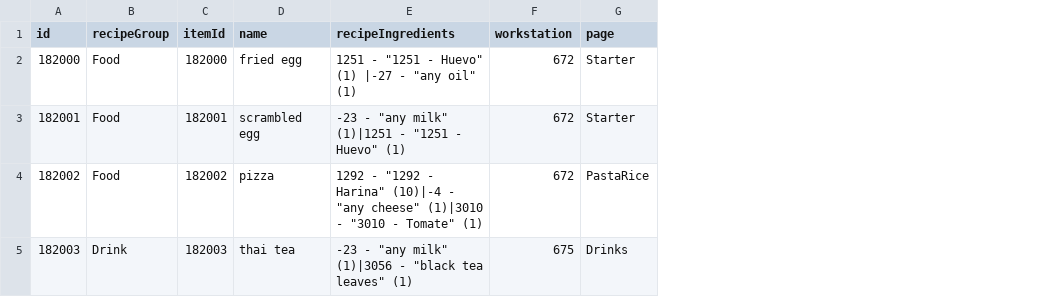
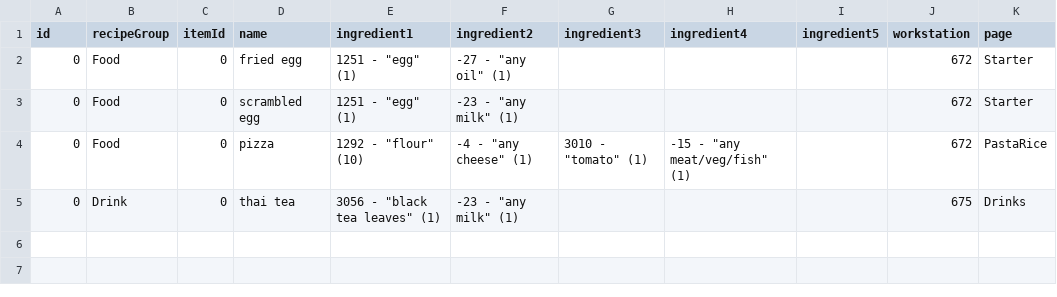
Before and after one commit to romanmatv/travelers-rest-bulk-mod, a CSV file: CustomItems/Example/recipes.csv, drawn as a sheet; only a part is shown; removed rows and columns are numbered as before the commit, all else as after; the diff names each change by its address in the sheet, - before the commit and + after, or states it on an @@ line.

```diff
--- a/CustomItems/Example/recipes.csv
+++ b/CustomItems/Example/recipes.csv
-column E (recipeIngredients), rows 2-5: 1251 - "1251 - Huevo" (1) |-27 - "any oil" (1) | -23 - "any milk" (1)|1251 - "1251 - Huevo" (1) | 1292 - "1292 - Harina" (10)|-4 - "any cheese" (1)|3010 - "3010 - Tomate" (1) | -23 - "any milk" (1)|3056 - "black tea leaves" (1)
+column E (ingredient1), rows 2-5: 1251 - "egg" (1) | 1251 - "egg" (1) | 1292 - "flour" (10) | 3056 - "black tea leaves" (1)
+column F (ingredient2), rows 2-5: -27 - "any oil" (1) | -23 - "any milk" (1) | -4 - "any cheese" (1) | -23 - "any milk" (1)
+column G (ingredient3), row 4: 3010 - "tomato" (1)
+column H (ingredient4), row 4: -15 - "any meat/veg/fish" (1)
+column I (ingredient5), empty
-A2 (id): 182000
+A2 (id): 0
-C2 (itemId): 182000
+C2 (itemId): 0
-A3 (id): 182001
+A3 (id): 0
-C3 (itemId): 182001
+C3 (itemId): 0
-A4 (id): 182002
+A4 (id): 0
-C4 (itemId): 182002
+C4 (itemId): 0
-A5 (id): 182003
+A5 (id): 0
-C5 (itemId): 182003
+C5 (itemId): 0
```
Also changed, not shown: CustomItems/Example/itemList1.csv, CustomItems/Example/itemList2.csv, 6 other files.
